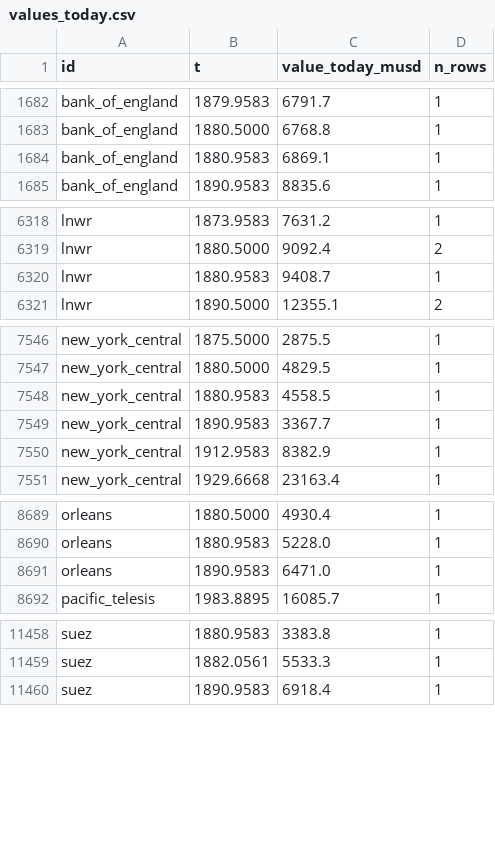
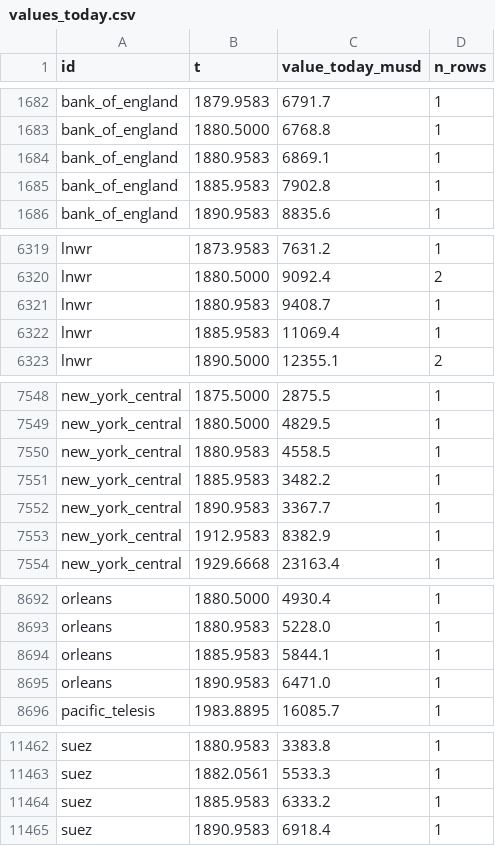
Before and after one commit to drburke-droid/nhl-sog-predictor, a CSV file: market_sand/data/values_today.csv, drawn as a sheet; only a part is shown, gaps mark what is left out; the diff names each change by its address in the sheet, - before the commit and + after, or states it on an @@ line.

```diff
--- a/market_sand/data/values_today.csv
+++ b/market_sand/data/values_today.csv
+row 1685: bank_of_england | 1885.9583 | 7902.8 | 1
+row 6322: lnwr | 1885.9583 | 11069.4 | 1
+row 7551: new_york_central | 1885.9583 | 3482.2 | 1
+row 8694: orleans | 1885.9583 | 5844.1 | 1
+row 11464: suez | 1885.9583 | 6333.2 | 1
```
Also changed, not shown: 4 other files.
